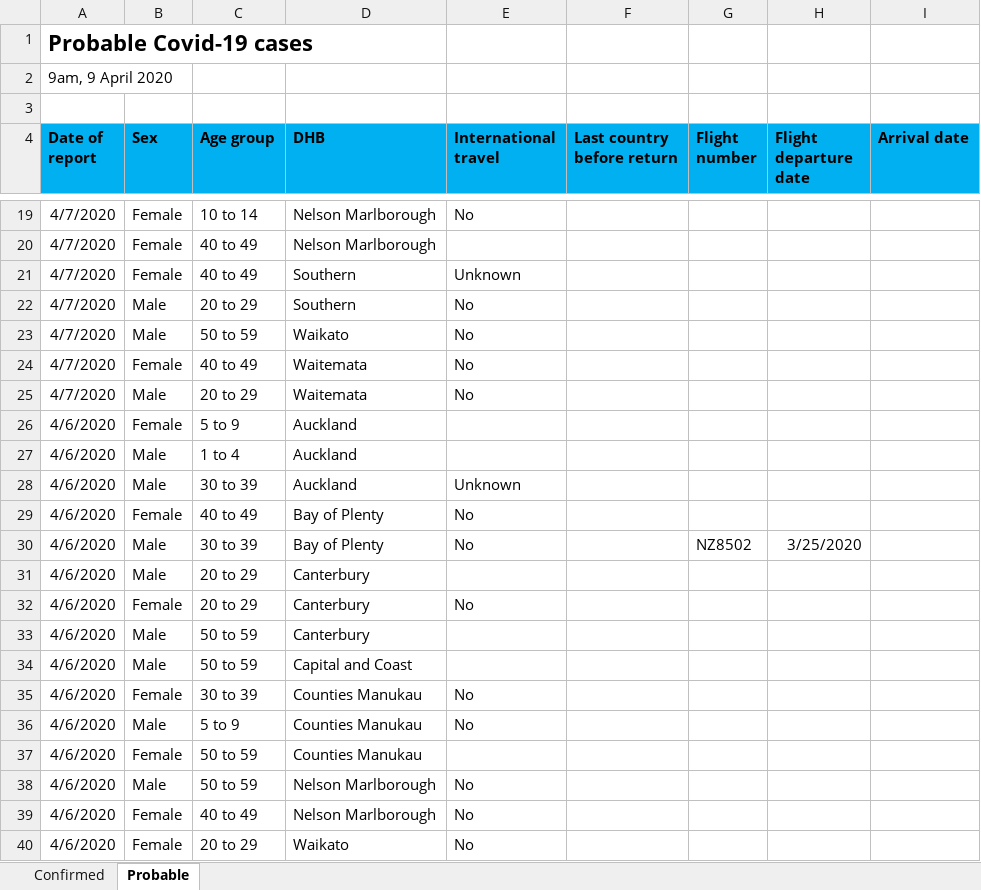
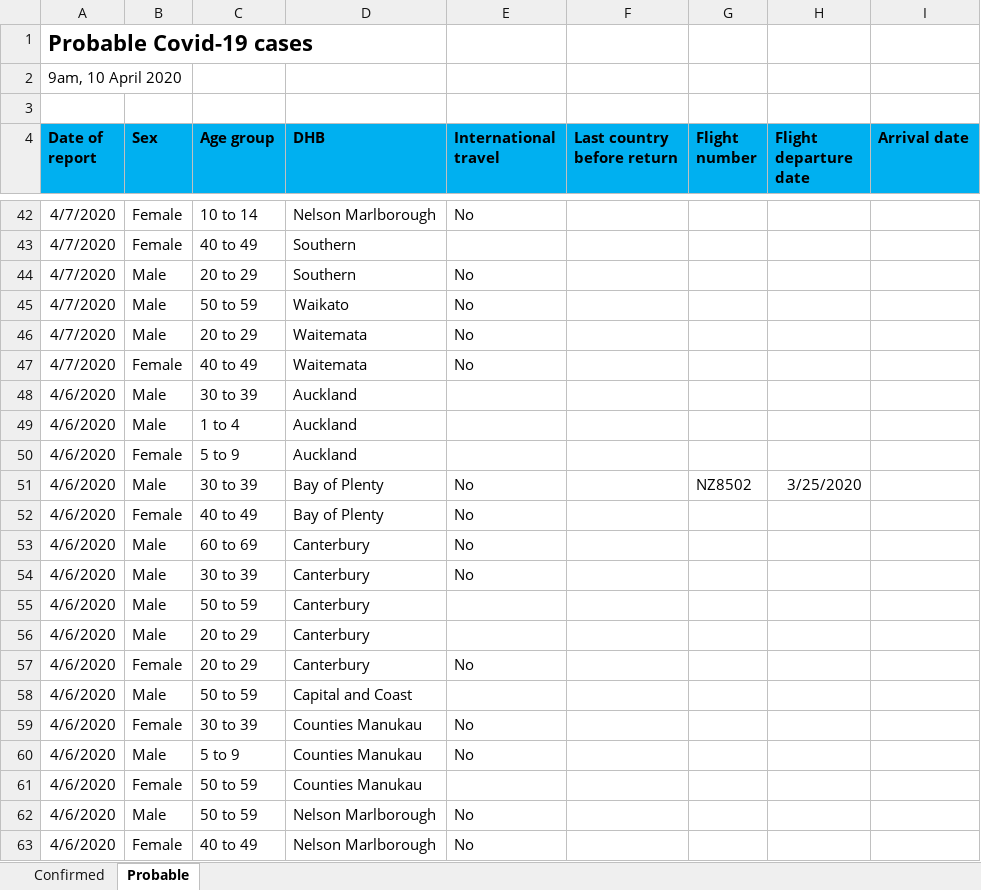
Before and after one commit to MattSkiff/covid19_nz_data, an Excel workbook: moh_data.xlsx, sheet Probable, drawn as a sheet; only a part is shown, gaps mark what is left out; the shorter side is filled out with more unchanged rows; values as stored, in another font and other column widths than the file's, no borders; addresses are those after the commit; the diff covers the shown part only; the diff names each change by its address in the sheet, - before the commit and + after, or states it on an @@ line.

```diff
--- a/moh_data.xlsx (sheet Probable)
+++ b/moh_data.xlsx (sheet Probable)
-A2 (Date of report): 9am, 9 April 2020
+A2 (Date of report): 9am, 10 April 2020
@@ row 20 moved to row 41: 4/7/2020 @@
-E43 (International travel): Unknown
+E43 (International travel): (empty)
@@ row 25 moved to row 46: 4/7/2020 @@
+row 48: 4/6/2020 | Male | 30 to 39 | Auckland
@@ row 27 moved to row 49: 4/6/2020 @@
-D51 (DHB): Auckland
+D51 (DHB): Bay of Plenty
-E51 (International travel): Unknown
+E51 (International travel): No
-G51 (Flight number): (empty)
+G51 (Flight number): NZ8502
-H51 (Flight departure date): (empty)
+H51 (Flight departure date): 3/25/2020
+row 53: 4/6/2020 | Male | 60 to 69 | Canterbury | No
-D54 (DHB): Bay of Plenty
+D54 (DHB): Canterbury
-G54 (Flight number): NZ8502
+G54 (Flight number): (empty)
-H54 (Flight departure date): 3/25/2020
+H54 (Flight departure date): (empty)
@@ row 33 moved to row 55: 4/6/2020 @@
```
Also changed, not shown: 36 added rows, 15 removed rows, 44 moved rows and 21 edited cells elsewhere in this sheet, sheet Confirmed, 1 other file.
